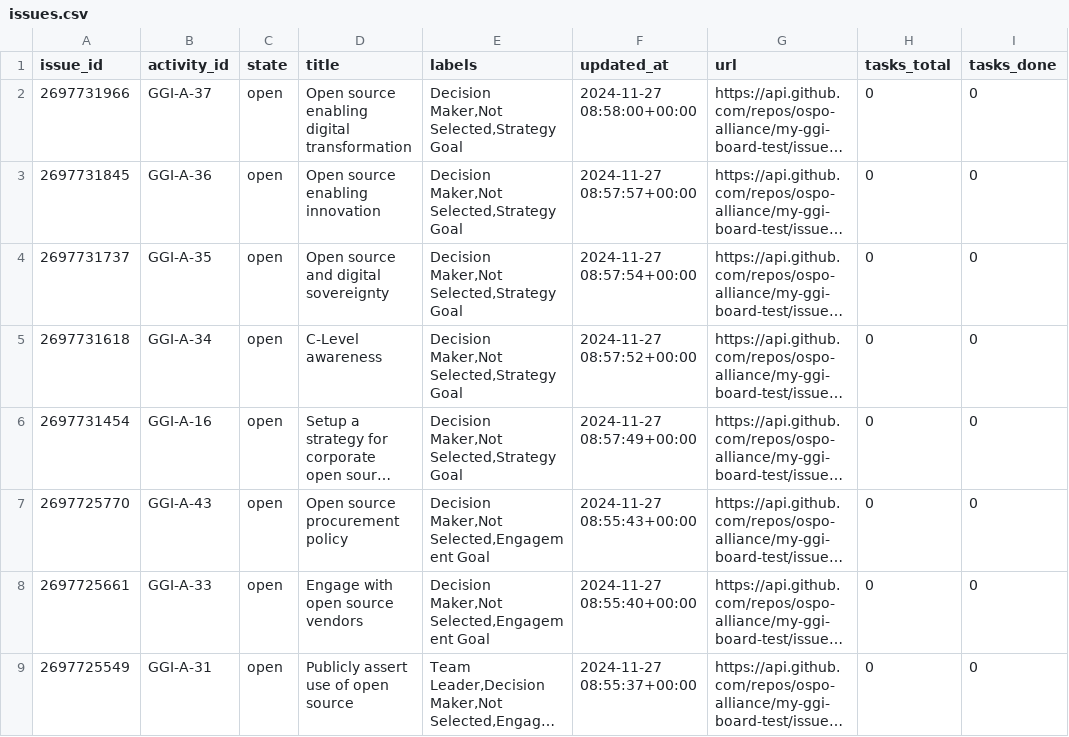
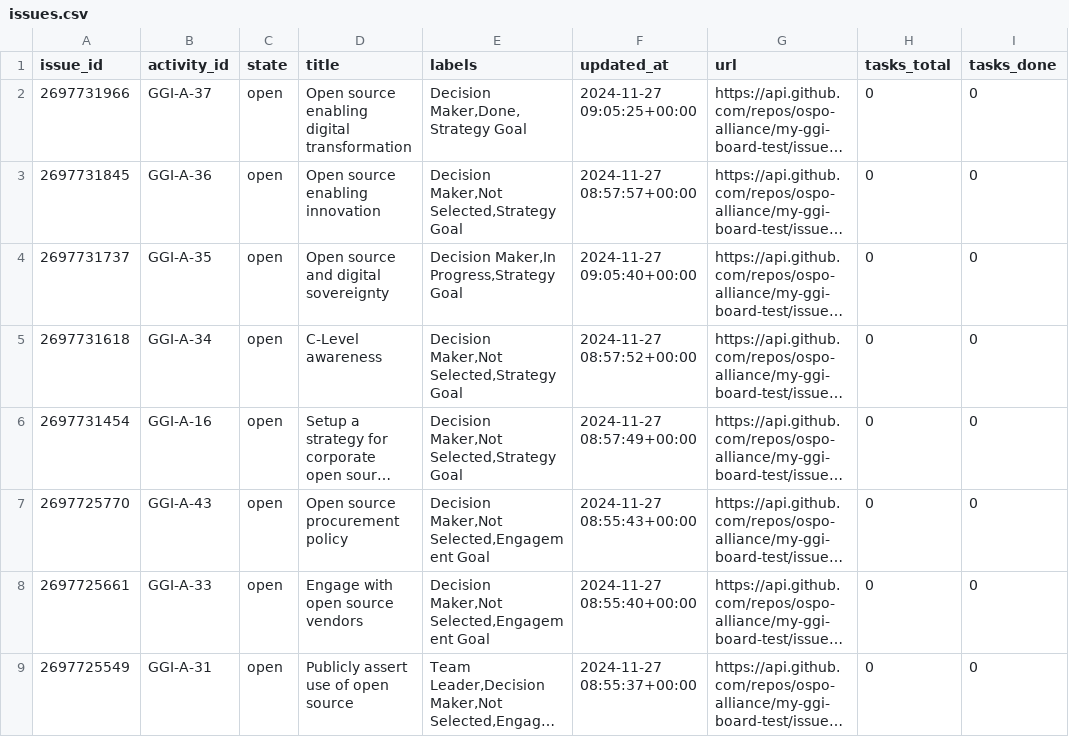
Before and after one commit to ospo-alliance/my-ggi-board-test, a CSV file: includes/issues.csv, drawn as a sheet; only a part is shown; long unchanged cells end in …; the diff names each change by its address in the sheet, - before the commit and + after, or states it on an @@ line.

```diff
--- a/includes/issues.csv
+++ b/includes/issues.csv
-E2 (labels): Decision Maker,Not Selected,Strategy Goal
+E2 (labels): Decision Maker,Done,Strategy Goal
-F2 (updated_at): 2024-11-27 08:58:00+00:00
+F2 (updated_at): 2024-11-27 09:05:25+00:00
-E4 (labels): Decision Maker,Not Selected,Strategy Goal
+E4 (labels): Decision Maker,In Progress,Strategy Goal
-F4 (updated_at): 2024-11-27 08:57:54+00:00
+F4 (updated_at): 2024-11-27 09:05:40+00:00
```
Also changed, not shown: includes/labels_hist.csv, 15 other files.
